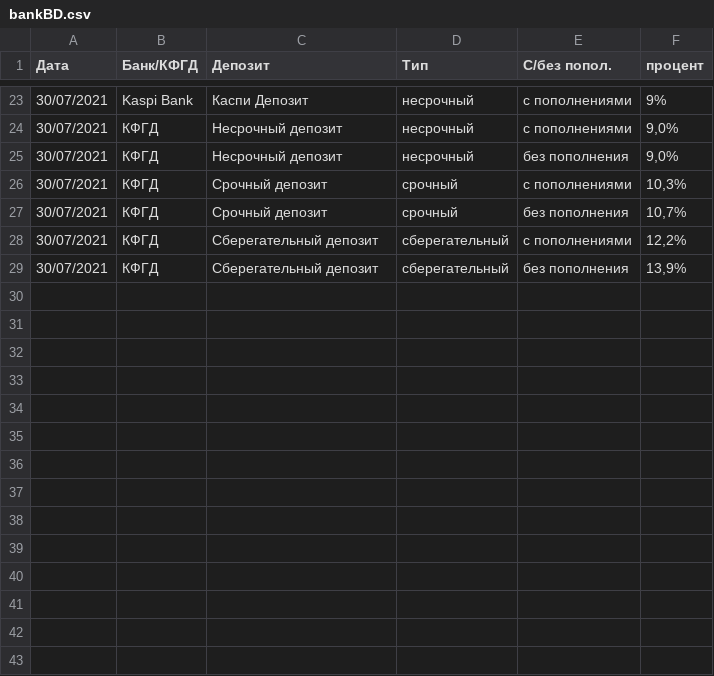
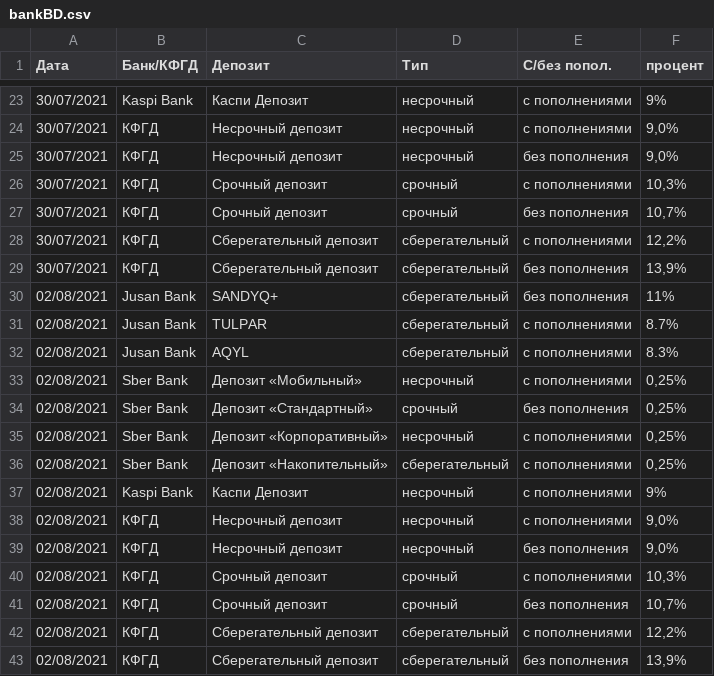
Before and after one commit to Nurordinskiy/Tier2Banks, a CSV file: bankBD.csv, drawn as a sheet; only a part is shown, gaps mark what is left out; the diff names each change by its address in the sheet, - before the commit and + after, or states it on an @@ line.

```diff
--- a/bankBD.csv
+++ b/bankBD.csv
+row 30: 02/08/2021 | Jusan Bank | SANDYQ+ | сберегательный | без пополнения | 11%
+row 31: 02/08/2021 | Jusan Bank | TULPAR | сберегательный | с пополнениями | 8.7%
+row 32: 02/08/2021 | Jusan Bank | AQYL | сберегательный | с пополнениями | 8.3%
+row 33: 02/08/2021 | Sber Bank | Депозит «Мобильный» | несрочный | с пополнениями | 0,25%
+row 34: 02/08/2021 | Sber Bank | Депозит «Стандартный» | срочный | без пополнения | 0,25%
+row 35: 02/08/2021 | Sber Bank | Депозит «Корпоративный» | несрочный | с пополнениями | 0,25%
+row 36: 02/08/2021 | Sber Bank | Депозит «Накопительный» | сберегательный | с пополнениями | 0,25%
+row 37: 02/08/2021 | Kaspi Bank | Каспи Депозит | несрочный | с пополнениями | 9%
+row 38: 02/08/2021 | КФГД | Несрочный депозит | несрочный | с пополнениями | 9,0%
+row 39: 02/08/2021 | КФГД | Несрочный депозит | несрочный | без пополнения | 9,0%
+row 40: 02/08/2021 | КФГД | Срочный депозит | срочный | с пополнениями | 10,3%
+row 41: 02/08/2021 | КФГД | Срочный депозит | срочный | без пополнения | 10,7%
+row 42: 02/08/2021 | КФГД | Сберегательный депозит | сберегательный | с пополнениями | 12,2%
+row 43: 02/08/2021 | КФГД | Сберегательный депозит | сберегательный | без пополнения | 13,9%
```
Also changed, not shown: 3 other files.
